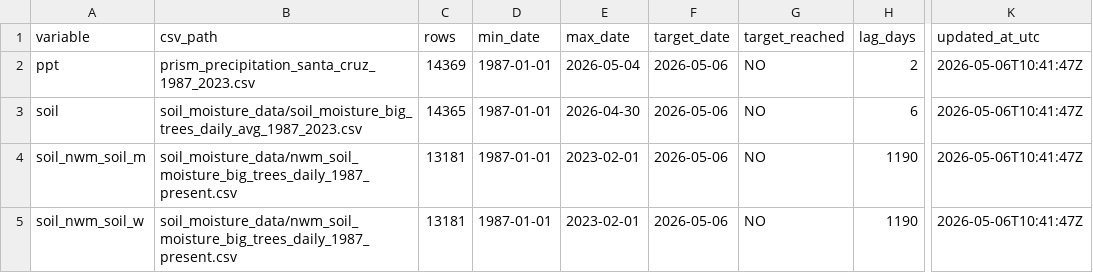
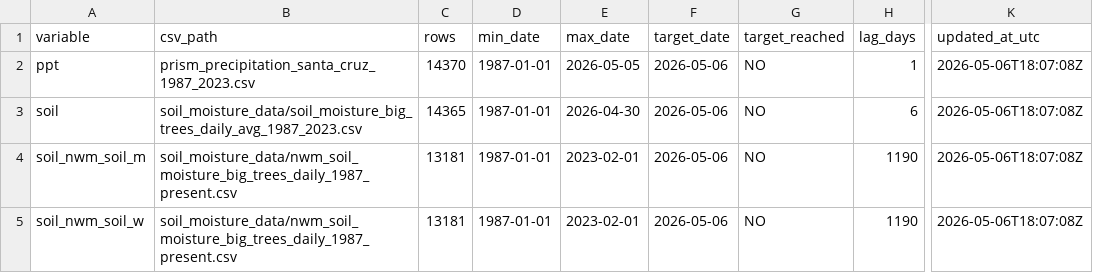
Before and after one commit to AntonioAPDL/antonio-aguirre.github.io, a CSV file: climate_series_status.csv, drawn as a sheet; only a part is shown, gaps mark what is left out; the diff names each change by its address in the sheet, - before the commit and + after, or states it on an @@ line.

```diff
--- a/climate_series_status.csv
+++ b/climate_series_status.csv
-C2 (rows): 14369
+C2 (rows): 14370
-E2 (max_date): 2026-05-04
+E2 (max_date): 2026-05-05
-H2 (lag_days): 2
+H2 (lag_days): 1
-K2:K5 (updated_at_utc): 2026-05-06T10:41:47Z
+K2:K5 (updated_at_utc): 2026-05-06T18:07:08Z
```
Also changed, not shown: climate_daily_ppt_soil.csv, prism_precipitation_santa_cruz_1987_2023.csv.
